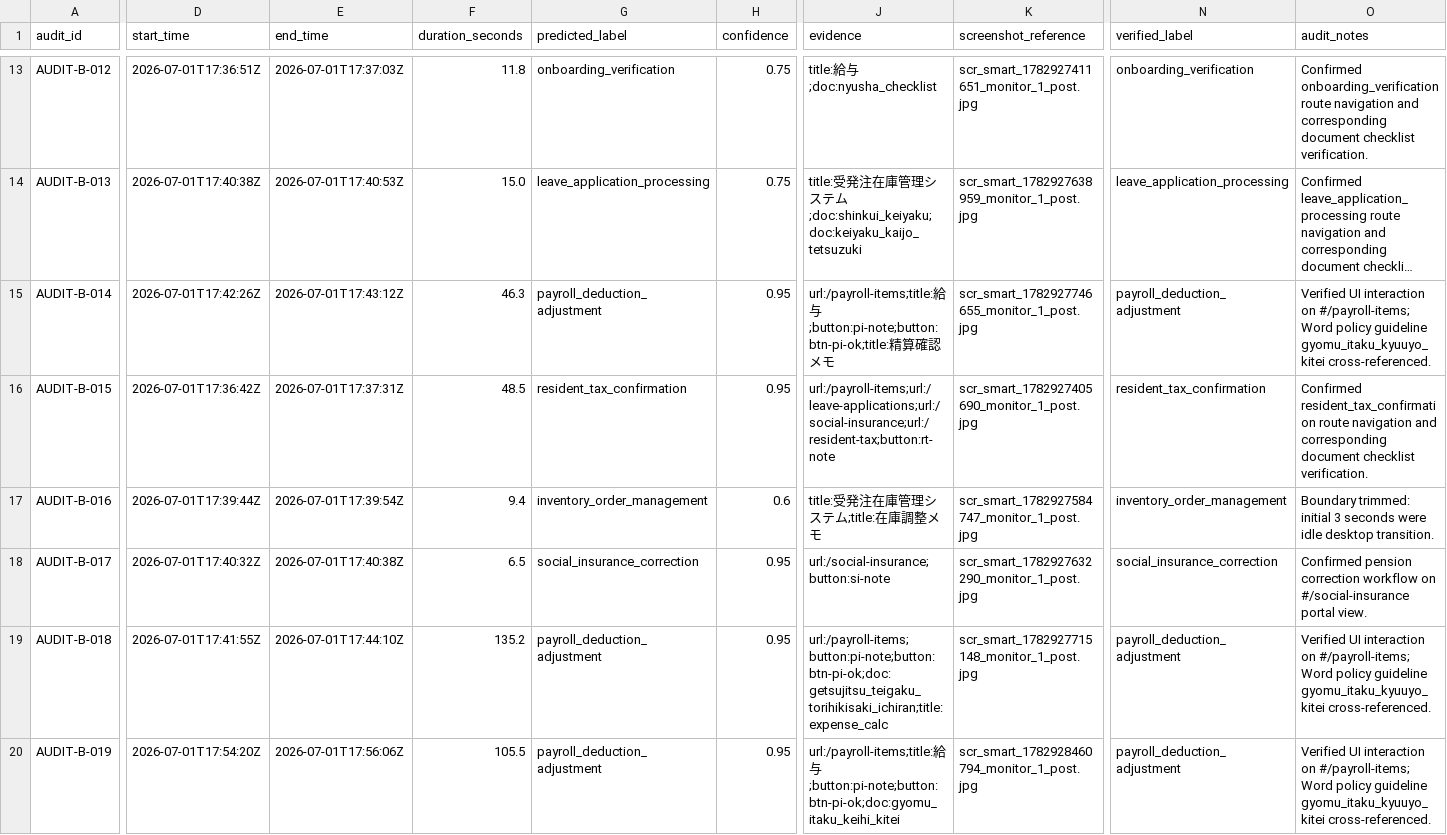
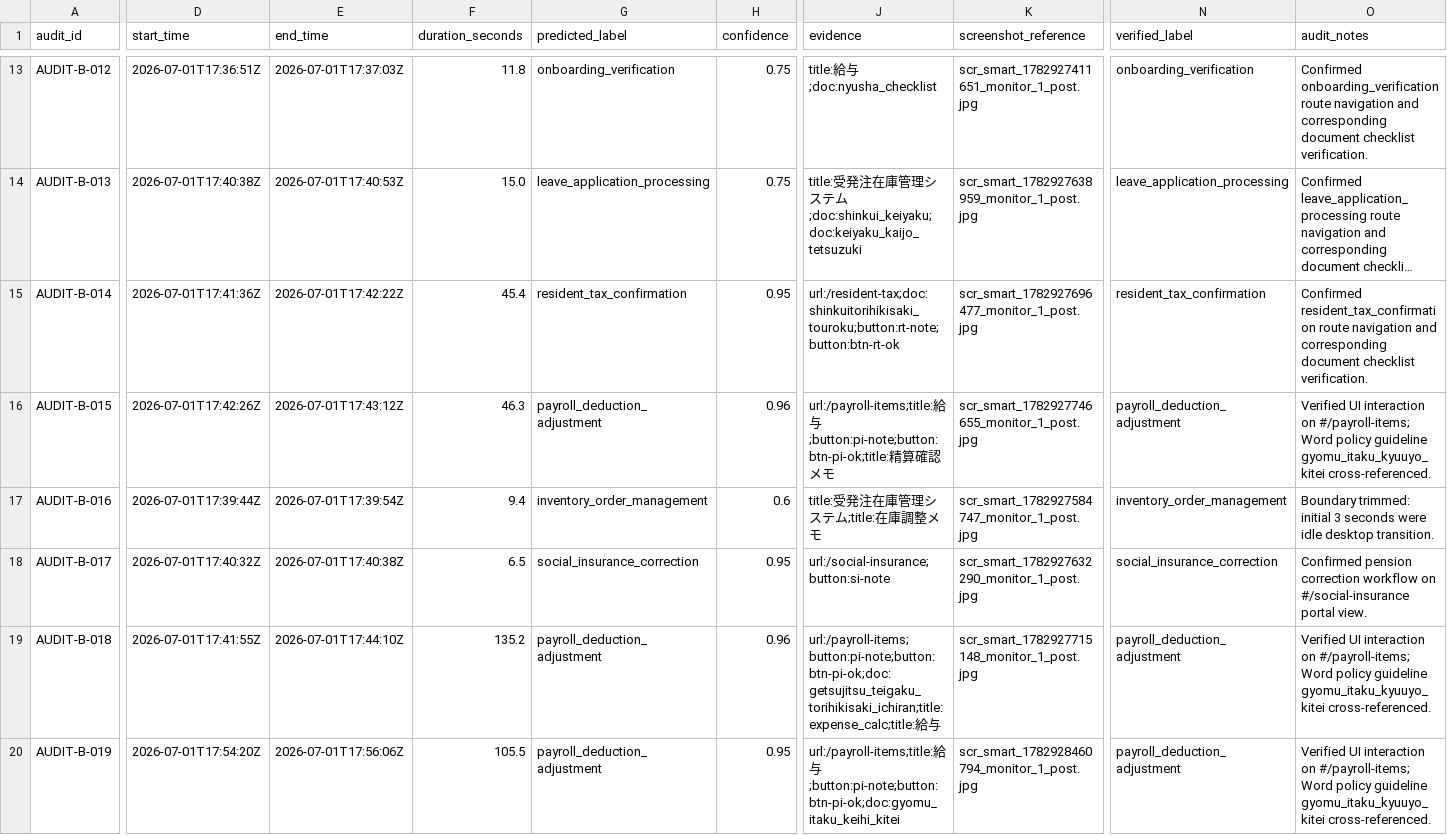
Before and after one commit to ItzShuvrodip/IM_Beside_You_Process_Intelligence, a CSV file: deliverables/dataset_b_audit.csv, drawn as a sheet; only a part is shown, gaps mark what is left out; long unchanged cells end in …; the diff covers the shown part only; the diff names each change by its address in the sheet, - before the commit and + after, or states it on an @@ line.

```diff
--- a/deliverables/dataset_b_audit.csv
+++ b/deliverables/dataset_b_audit.csv
-D15 (start_time): 2026-07-01T17:42:26Z
+D15 (start_time): 2026-07-01T17:41:36Z
-E15 (end_time): 2026-07-01T17:43:12Z
+E15 (end_time): 2026-07-01T17:42:22Z
-F15 (duration_seconds): 46.3
+F15 (duration_seconds): 45.4
-G15 (predicted_label): payroll_deduction_adjustment
+G15 (predicted_label): resident_tax_confirmation
-J15 (evidence): url:/payroll-items;title:給与;button:pi-note;button:btn-pi-ok;title:精算確認メモ
+J15 (evidence): url:/resident-tax;doc:shinkuitorihikisaki_touroku;button:rt-note;button:btn-rt-ok
-K15 (screenshot_reference): scr_smart_1782927746655_monitor_1_post.jpg
+K15 (screenshot_reference): scr_smart_1782927696477_monitor_1_post.jpg
-N15 (verified_label): payroll_deduction_adjustment
+N15 (verified_label): resident_tax_confirmation
-O15 (audit_notes): Verified UI interaction on #/payroll-items; Word policy guideline gyomu_itaku_kyuuyo_kitei cross-referenced.
+O15 (audit_notes): Confirmed resident_tax_confirmation route navigation and corresponding document checklist verification.
-D16 (start_time): 2026-07-01T17:36:42Z
+D16 (start_time): 2026-07-01T17:42:26Z
-E16 (end_time): 2026-07-01T17:37:31Z
+E16 (end_time): 2026-07-01T17:43:12Z
-F16 (duration_seconds): 48.5
+F16 (duration_seconds): 46.3
-G16 (predicted_label): resident_tax_confirmation
+G16 (predicted_label): payroll_deduction_adjustment
-H16 (confidence): 0.95
+H16 (confidence): 0.96
-J16 (evidence): url:/payroll-items;url:/leave-applications;url:/social-insurance;url:/resident-tax;button:rt-note
+J16 (evidence): url:/payroll-items;title:給与;button:pi-note;button:btn-pi-ok;title:精算確認メモ
-K16 (screenshot_reference): scr_smart_1782927405690_monitor_1_post.jpg
+K16 (screenshot_reference): scr_smart_1782927746655_monitor_1_post.jpg
-N16 (verified_label): resident_tax_confirmation
+N16 (verified_label): payroll_deduction_adjustment
-O16 (audit_notes): Confirmed resident_tax_confirmation route navigation and corresponding document checklist verification.
+O16 (audit_notes): Verified UI interaction on #/payroll-items; Word policy guideline gyomu_itaku_kyuuyo_kitei cross-referenced.
-H19 (confidence): 0.95
+H19 (confidence): 0.96
-J19 (evidence): url:/payroll-items;button:pi-note;button:btn-pi-ok;doc:getsujitsu_teigaku_torihikisaki_ichiran;title:expense_calc
+J19 (evidence): url:/payroll-items;button:pi-note;button:btn-pi-ok;doc:getsujitsu_teigaku_torihikisaki_ichiran;title:expense_calc;title:給与
```
Also changed, not shown: 129 edited cells elsewhere in this file, 40 other files.
